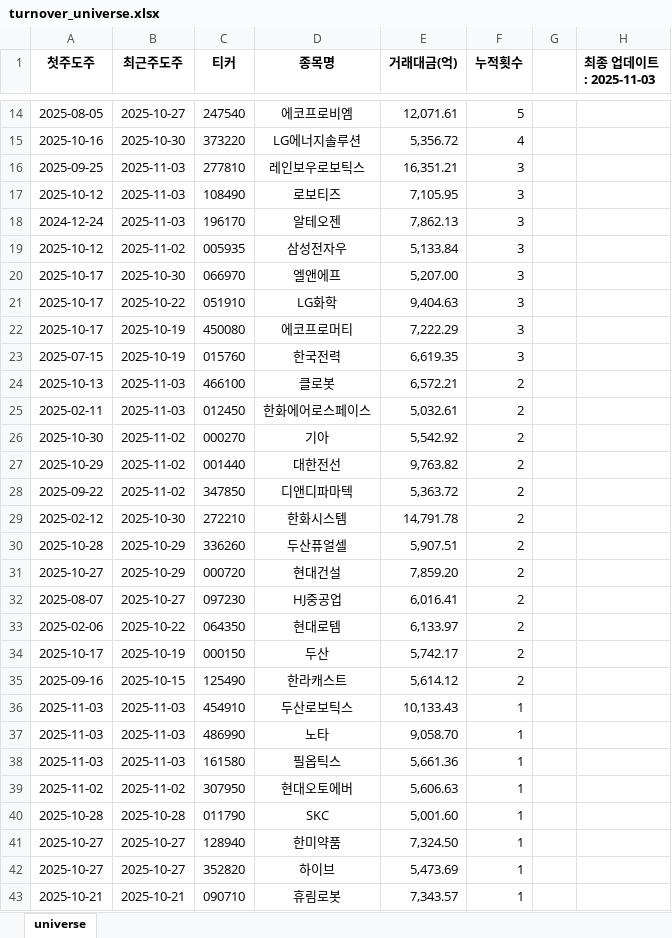
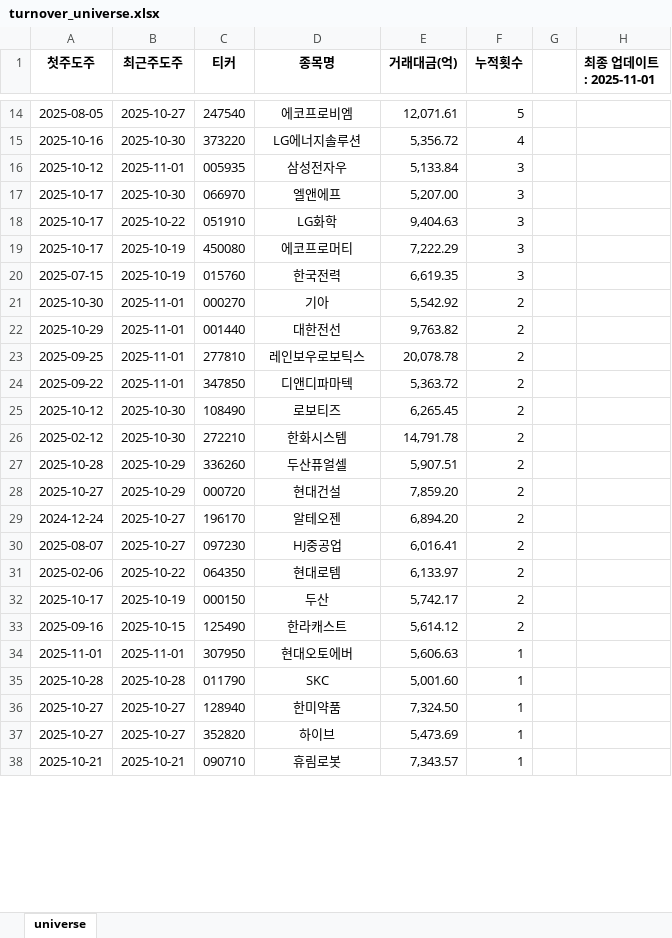
Before and after one commit to Logani-bot/S12, an Excel workbook: output/turnover_universe.xlsx, sheet universe, drawn as a sheet; only a part is shown, gaps mark what is left out; values as stored, in another font and other column widths than the file's, no borders; removed rows and columns are numbered as before the commit, all else as after; the diff covers the shown part only; the diff names each change by its address in the sheet, - before the commit and + after, or states it on an @@ line.

```diff
--- a/output/turnover_universe.xlsx (sheet universe)
+++ b/output/turnover_universe.xlsx (sheet universe)
-H1: 최종 업데이트: 2025-11-03
+H1: 최종 업데이트: 2025-11-01
-row 16: 2025-09-25 | 2025-11-03 | 277810 | 레인보우로보틱스 | 16,351.21 | 3
-row 17: 2025-10-12 | 2025-11-03 | 108490 | 로보티즈 | 7,105.95 | 3
-row 18: 2024-12-24 | 2025-11-03 | 196170 | 알테오젠 | 7,862.13 | 3
-B16 (최근주도주): 2025-11-02
+B16 (최근주도주): 2025-11-01
-row 24: 2025-10-13 | 2025-11-03 | 466100 | 클로봇 | 6,572.21 | 2
-row 25: 2025-02-11 | 2025-11-03 | 012450 | 한화에어로스페이스 | 5,032.61 | 2
-B21:B22 (최근주도주): 2025-11-02
+B21:B22 (최근주도주): 2025-11-01
+row 23: 2025-09-25 | 2025-11-01 | 277810 | 레인보우로보틱스 | 20,078.78 | 2
-B24 (최근주도주): 2025-11-02
+B24 (최근주도주): 2025-11-01
+row 25: 2025-10-12 | 2025-10-30 | 108490 | 로보티즈 | 6,265.45 | 2
+row 29: 2024-12-24 | 2025-10-27 | 196170 | 알테오젠 | 6,894.20 | 2
-row 36: 2025-11-03 | 2025-11-03 | 454910 | 두산로보틱스 | 10,133.43 | 1
-row 37: 2025-11-03 | 2025-11-03 | 486990 | 노타 | 9,058.70 | 1
-row 38: 2025-11-03 | 2025-11-03 | 161580 | 필옵틱스 | 5,661.36 | 1
-A34 (첫주도주): 2025-11-02
+A34 (첫주도주): 2025-11-01
-B34 (최근주도주): 2025-11-02
+B34 (최근주도주): 2025-11-01
```
Also changed, not shown: 3 added rows, 4 removed rows and 21 edited cells elsewhere in this sheet, output/trading_signals.xlsx, 30 other files.
